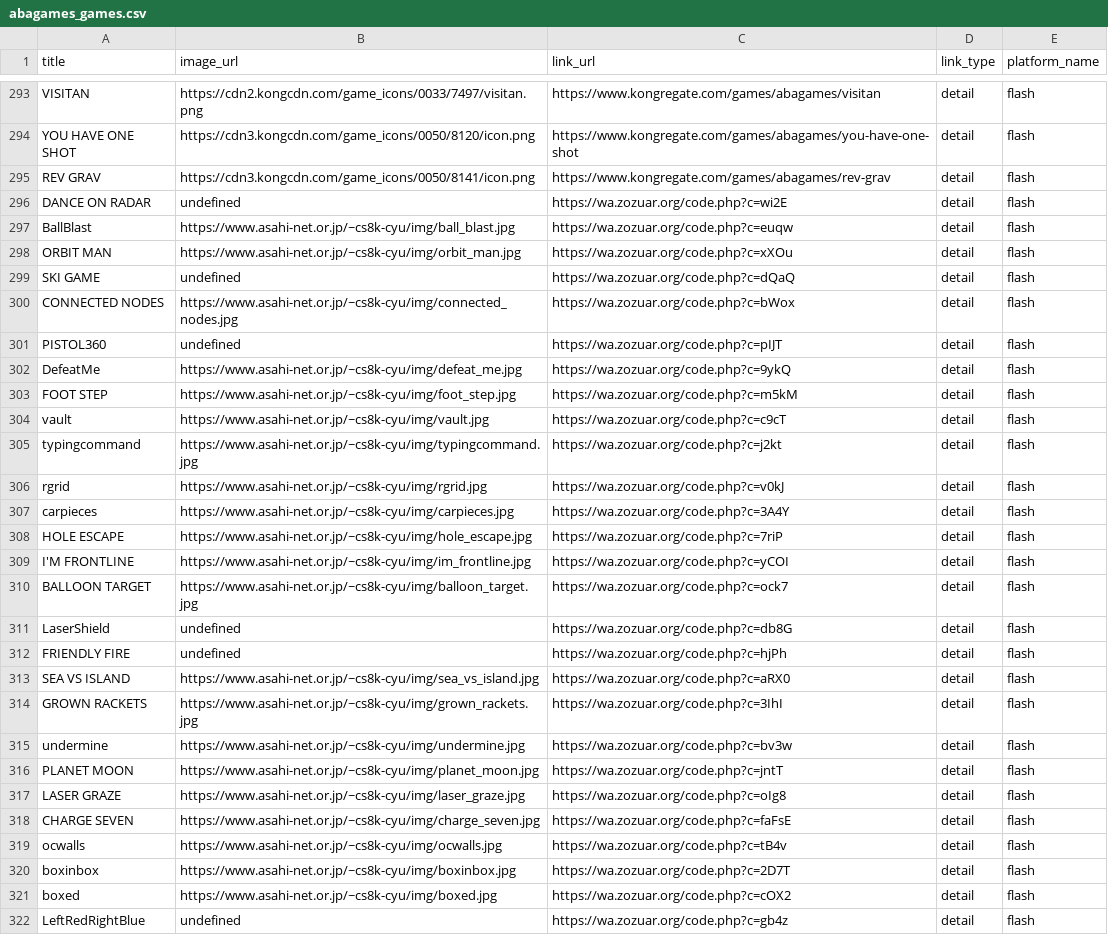
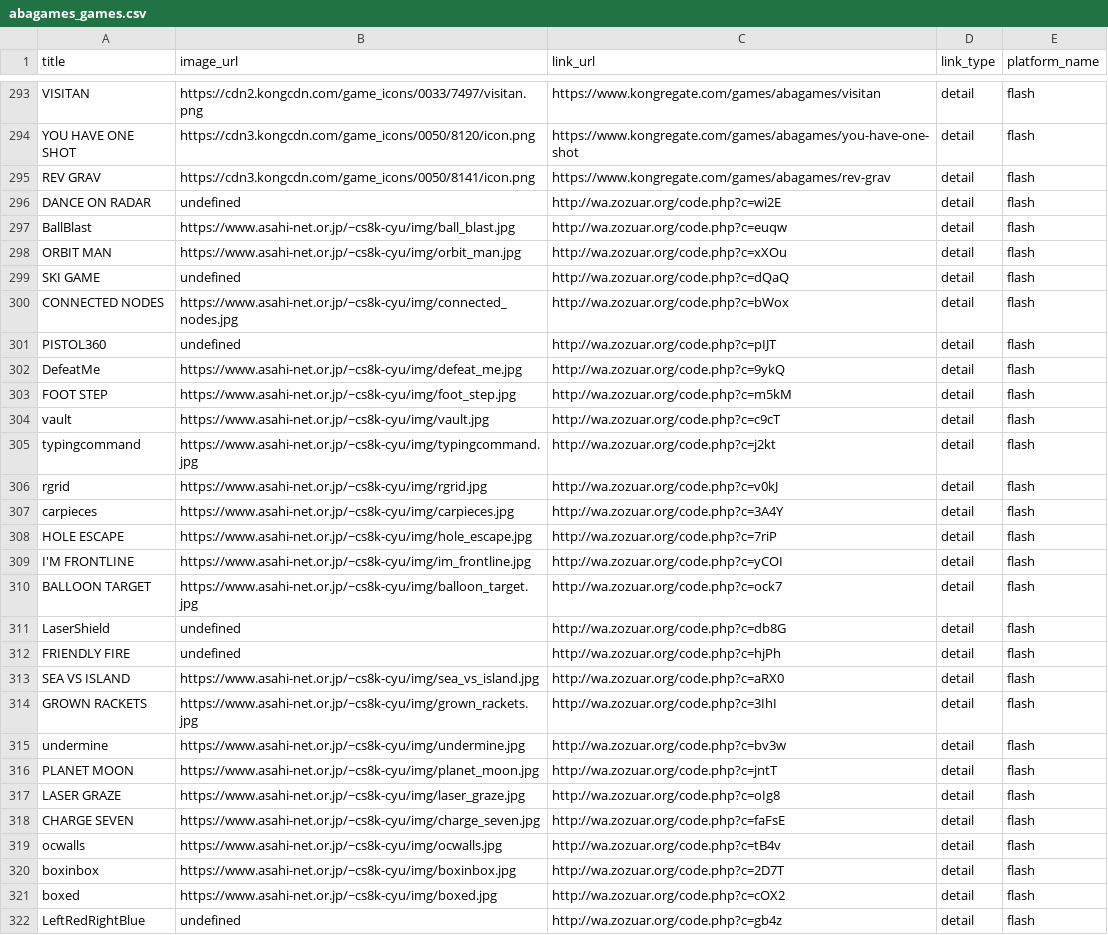
Before and after one commit to abagames/games-web-pages, a CSV file: src/abagames_games.csv, drawn as a sheet; only a part is shown, gaps mark what is left out; the diff covers the shown part only; the diff names each change by its address in the sheet, - before the commit and + after, or states it on an @@ line.

Commit message:
Fix links

```diff
--- a/src/abagames_games.csv
+++ b/src/abagames_games.csv
-C296 (link_url): https://wa.zozuar.org/code.php?c=wi2E
+C296 (link_url): http://wa.zozuar.org/code.php?c=wi2E
-C297 (link_url): https://wa.zozuar.org/code.php?c=euqw
+C297 (link_url): http://wa.zozuar.org/code.php?c=euqw
-C298 (link_url): https://wa.zozuar.org/code.php?c=xXOu
+C298 (link_url): http://wa.zozuar.org/code.php?c=xXOu
-C299 (link_url): https://wa.zozuar.org/code.php?c=dQaQ
+C299 (link_url): http://wa.zozuar.org/code.php?c=dQaQ
-C300 (link_url): https://wa.zozuar.org/code.php?c=bWox
+C300 (link_url): http://wa.zozuar.org/code.php?c=bWox
-C301 (link_url): https://wa.zozuar.org/code.php?c=pIJT
+C301 (link_url): http://wa.zozuar.org/code.php?c=pIJT
-C302 (link_url): https://wa.zozuar.org/code.php?c=9ykQ
+C302 (link_url): http://wa.zozuar.org/code.php?c=9ykQ
-C303 (link_url): https://wa.zozuar.org/code.php?c=m5kM
+C303 (link_url): http://wa.zozuar.org/code.php?c=m5kM
-C304 (link_url): https://wa.zozuar.org/code.php?c=c9cT
+C304 (link_url): http://wa.zozuar.org/code.php?c=c9cT
-C305 (link_url): https://wa.zozuar.org/code.php?c=j2kt
+C305 (link_url): http://wa.zozuar.org/code.php?c=j2kt
-C306 (link_url): https://wa.zozuar.org/code.php?c=v0kJ
+C306 (link_url): http://wa.zozuar.org/code.php?c=v0kJ
-C307 (link_url): https://wa.zozuar.org/code.php?c=3A4Y
+C307 (link_url): http://wa.zozuar.org/code.php?c=3A4Y
-C308 (link_url): https://wa.zozuar.org/code.php?c=7riP
+C308 (link_url): http://wa.zozuar.org/code.php?c=7riP
-C309 (link_url): https://wa.zozuar.org/code.php?c=yCOI
+C309 (link_url): http://wa.zozuar.org/code.php?c=yCOI
-C310 (link_url): https://wa.zozuar.org/code.php?c=ock7
+C310 (link_url): http://wa.zozuar.org/code.php?c=ock7
-C311 (link_url): https://wa.zozuar.org/code.php?c=db8G
+C311 (link_url): http://wa.zozuar.org/code.php?c=db8G
-C312 (link_url): https://wa.zozuar.org/code.php?c=hjPh
+C312 (link_url): http://wa.zozuar.org/code.php?c=hjPh
-C313 (link_url): https://wa.zozuar.org/code.php?c=aRX0
+C313 (link_url): http://wa.zozuar.org/code.php?c=aRX0
-C314 (link_url): https://wa.zozuar.org/code.php?c=3IhI
+C314 (link_url): http://wa.zozuar.org/code.php?c=3IhI
-C315 (link_url): https://wa.zozuar.org/code.php?c=bv3w
+C315 (link_url): http://wa.zozuar.org/code.php?c=bv3w
-C316 (link_url): https://wa.zozuar.org/code.php?c=jntT
+C316 (link_url): http://wa.zozuar.org/code.php?c=jntT
-C317 (link_url): https://wa.zozuar.org/code.php?c=oIg8
+C317 (link_url): http://wa.zozuar.org/code.php?c=oIg8
-C318 (link_url): https://wa.zozuar.org/code.php?c=faFsE
+C318 (link_url): http://wa.zozuar.org/code.php?c=faFsE
-C319 (link_url): https://wa.zozuar.org/code.php?c=tB4v
+C319 (link_url): http://wa.zozuar.org/code.php?c=tB4v
-C320 (link_url): https://wa.zozuar.org/code.php?c=2D7T
+C320 (link_url): http://wa.zozuar.org/code.php?c=2D7T
-C321 (link_url): https://wa.zozuar.org/code.php?c=cOX2
+C321 (link_url): http://wa.zozuar.org/code.php?c=cOX2
-C322 (link_url): https://wa.zozuar.org/code.php?c=gb4z
+C322 (link_url): http://wa.zozuar.org/code.php?c=gb4z
```
Also changed, not shown: 45 edited cells elsewhere in this file, 2 other files.
